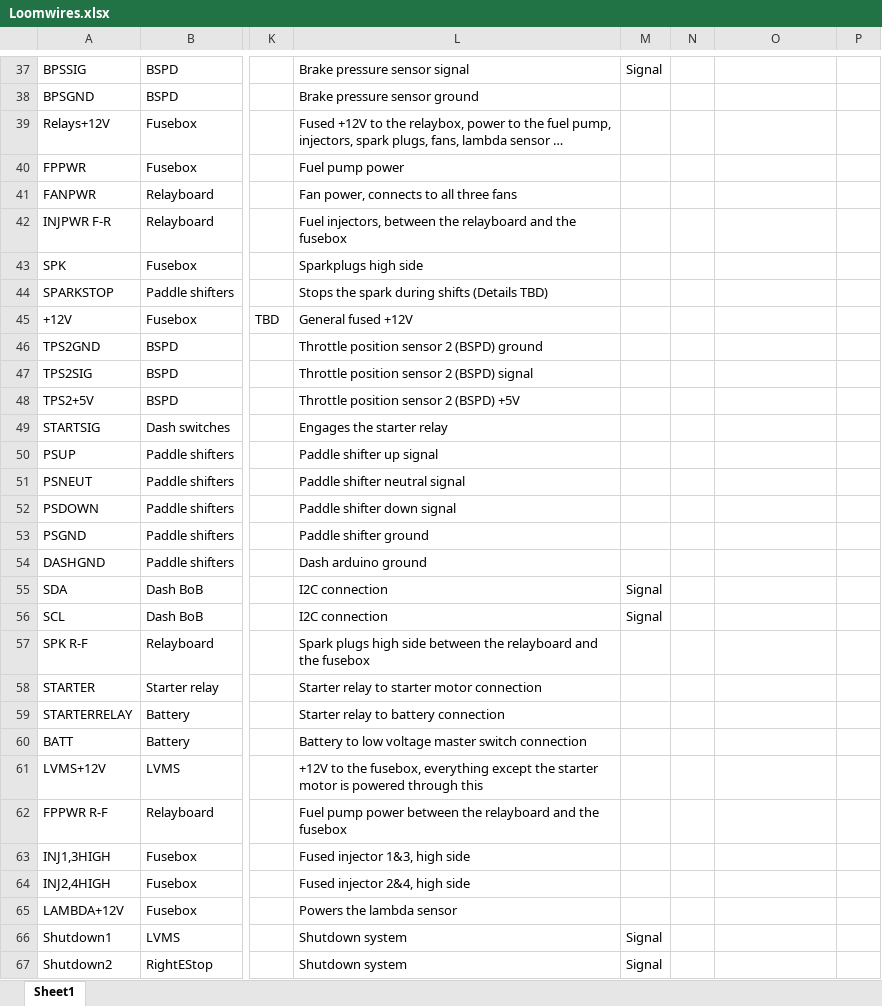
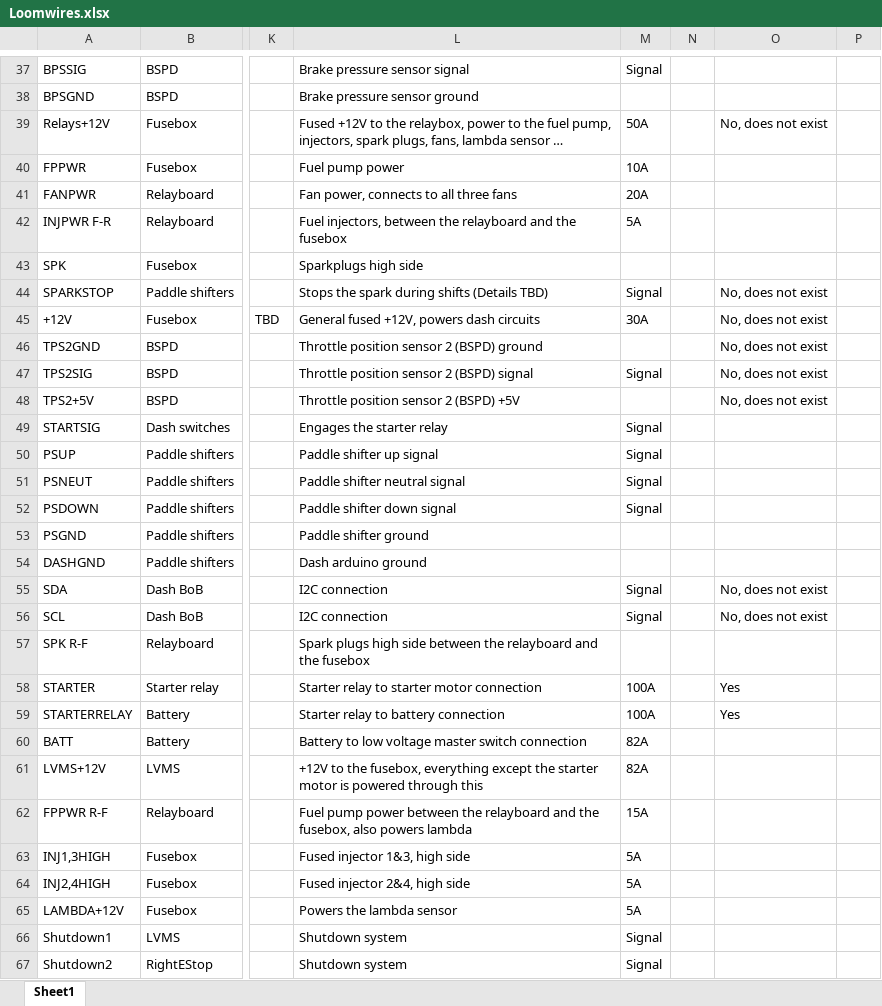
Before and after one commit to Full-Blue-Racing/old-electronics, an Excel workbook: Loom23/Loomwires.xlsx, sheet Sheet1, drawn as a sheet; only a part is shown, gaps mark what is left out; long unchanged cells end in …; values as stored, in another font and other column widths than the file's, no borders; the diff covers the shown part only; the diff names each change by its address in the sheet, - before the commit and + after, or states it on an @@ line.

```diff
--- a/Loom23/Loomwires.xlsx (sheet Sheet1)
+++ b/Loom23/Loomwires.xlsx (sheet Sheet1)
-M39: (empty)
+M39: 50A
-O39: (empty)
+O39: No, does not exist
-M40: (empty)
+M40: 10A
-M41: (empty)
+M41: 20A
-M42: (empty)
+M42: 5A
-M44: (empty)
+M44: Signal
-O44:O48: (empty)
+O44:O48: No, does not exist
-L45: General fused +12V
+L45: General fused +12V, powers dash circuits
-M45: (empty)
+M45: 30A
-M47: (empty)
+M47: Signal
-M49:M52: (empty)
+M49:M52: Signal
-O55:O56: (empty)
+O55:O56: No, does not exist
-M58:M59: (empty)
+M58:M59: 100A
-O58:O59: (empty)
+O58:O59: Yes
-M60:M61: (empty)
+M60:M61: 82A
-L62: …and the fusebox
+L62: …and the fusebox, also powers lambda
-M62: (empty)
+M62: 15A
-M63:M65: (empty)
+M63:M65: 5A
```
Also changed, not shown: 7 edited cells and cell formats elsewhere in this sheet, 4 other files.
